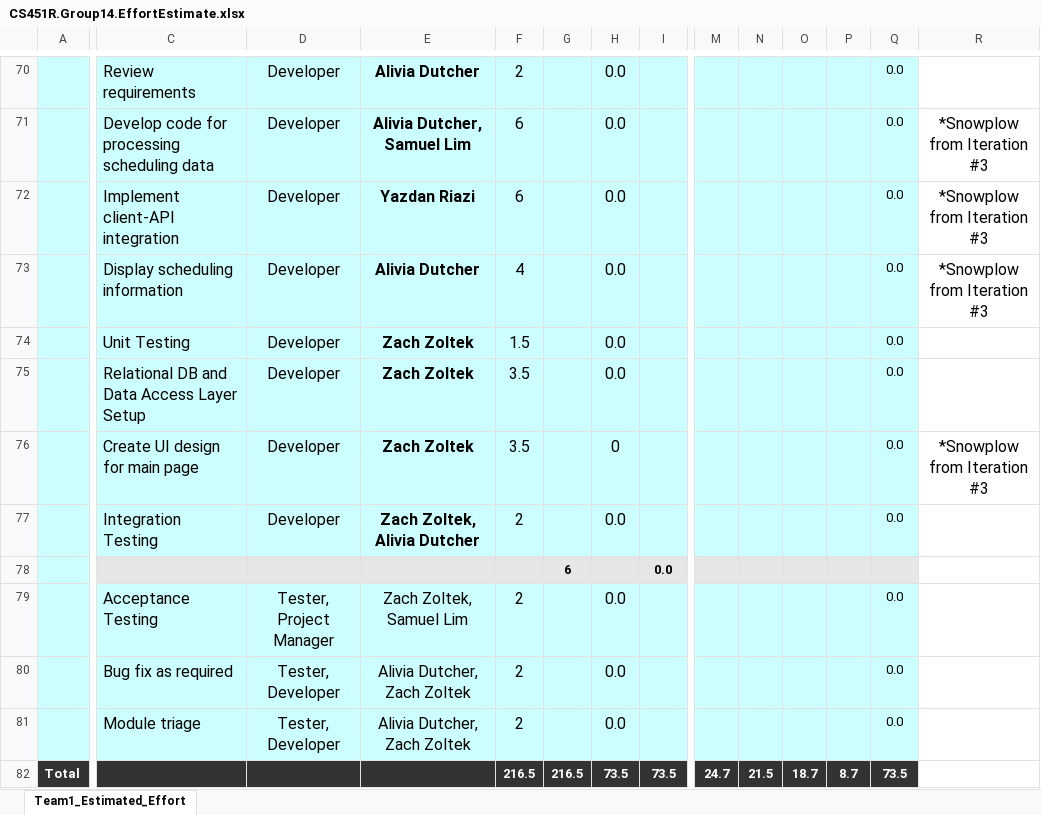
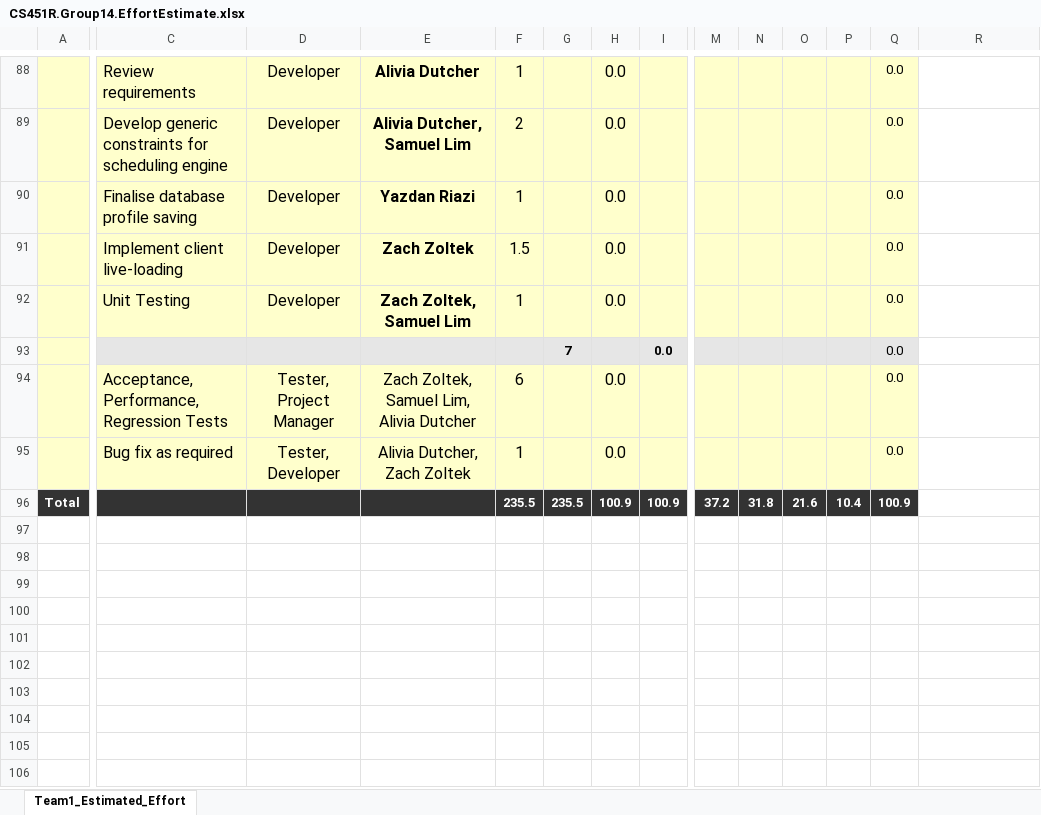
Before and after one commit to umkc-cs-451-2020-spring/umscheduler, an Excel workbook: documentation/CS451R.Group14.EffortEstimate.xlsx, sheet Team1_Estimated_Effort, drawn as a sheet; only a part is shown, gaps mark what is left out; values as stored, in another font and other column widths than the file's, no borders; charts and pictures and conditional formats not drawn; removed rows and columns are numbered as before the commit, all else as after; rows hold the shown columns only; the diff covers the shown part only; the diff names each change by its address in the sheet, - before the commit and + after, or states it on an @@ line.

Commit message:
Added relevant documentation for Iteration #4

```diff
--- a/documentation/CS451R.Group14.EffortEstimate.xlsx (sheet Team1_Estimated_Effort)
+++ b/documentation/CS451R.Group14.EffortEstimate.xlsx (sheet Team1_Estimated_Effort)
-A88:I90 fill: #CCFFFF
+A88:I90 fill: #FFFFCC
-F88: 2
+F88: 1
-M88:Q90 fill: #CCFFFF
+M88:Q90 fill: #FFFFCC
-C89: Develop code for processing scheduling data
+C89: Develop generic constraints for scheduling engine
-F89: 6
+F89: 2
-R89:R90: *Snowplow from Iteration #3
+R89:R90: (empty)
-C90: Implement client-API integration
+C90: Finalise database profile saving
-F90: 6
+F90: 1
-row 73:  | Display scheduling information | Developer | Alivia Dutcher | 4 |  | 0.0 |  |  |  |  |  | 0.0 | *Snowplow from Iteration #3
-A91:I91 fill: #CCFFFF
+A91:I91 fill: #FFFFCC
-C91: Unit Testing
+C91: Implement client live-loading
-M91:Q91 fill: #CCFFFF
+M91:Q91 fill: #FFFFCC
-row 75:  | Relational DB and Data Access Layer Setup | Developer | Zach Zoltek | 3.5 |  | 0.0 |  |  |  |  |  | 0.0
-row 76:  | Create UI design for main page | Developer | Zach Zoltek | 3.5 |  | 0 |  |  |  |  |  | 0.0 | *Snowplow from Iteration #3
-A92:I92 fill: #CCFFFF
+A92:I92 fill: #FFFFCC
-C92: Integration Testing
+C92: Unit Testing
-E92: Zach Zoltek, Alivia Dutcher
+E92: Zach Zoltek, Samuel Lim
-F92: 2
+F92: 1
-M92:Q92 fill: #CCFFFF
+M92:Q92 fill: #FFFFCC
-A93 fill: #CCFFFF
+A93 fill: #FFFFCC
-G93: 6
+G93: 7
-Q93: (empty)
+Q93: 0.0
-A94:I95 fill: #CCFFFF
+A94:I95 fill: #FFFFCC
-C94: Acceptance Testing
+C94: Acceptance, Performance, Regression Tests
-E94: Zach Zoltek, Samuel Lim
+E94: Zach Zoltek, Samuel Lim, Alivia Dutcher
-F94: 2
+F94: 6
-M94:Q95 fill: #CCFFFF
+M94:Q95 fill: #FFFFCC
-F95: 2
+F95: 1
-row 81:  | Module triage | Tester, Developer | Alivia Dutcher, Zach Zoltek | 2 |  | 0.0 |  |  |  |  |  | 0.0
-row 82: Total |  |  |  | 216.5 | 216.5 | 73.5 | 73.5 | 24.7 | 21.5 | 18.7 | 8.7 | 73.5
+row 96: Total |  |  |  | 235.5 | 235.5 | 100.9 | 100.9 | 37.2 | 31.8 | 21.6 | 10.4 | 100.9
```
Also changed, not shown: 21 added rows, 3 removed rows, 7 edited cells and cell formats elsewhere in this sheet, formulas that keep their value, 1 other file.
